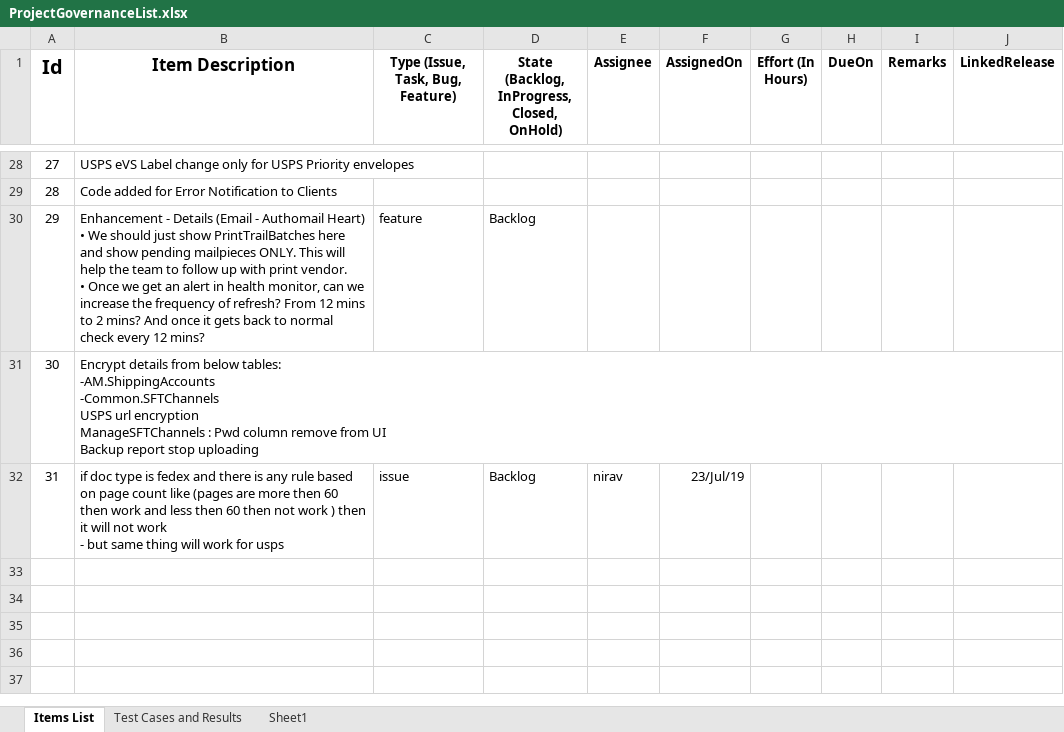
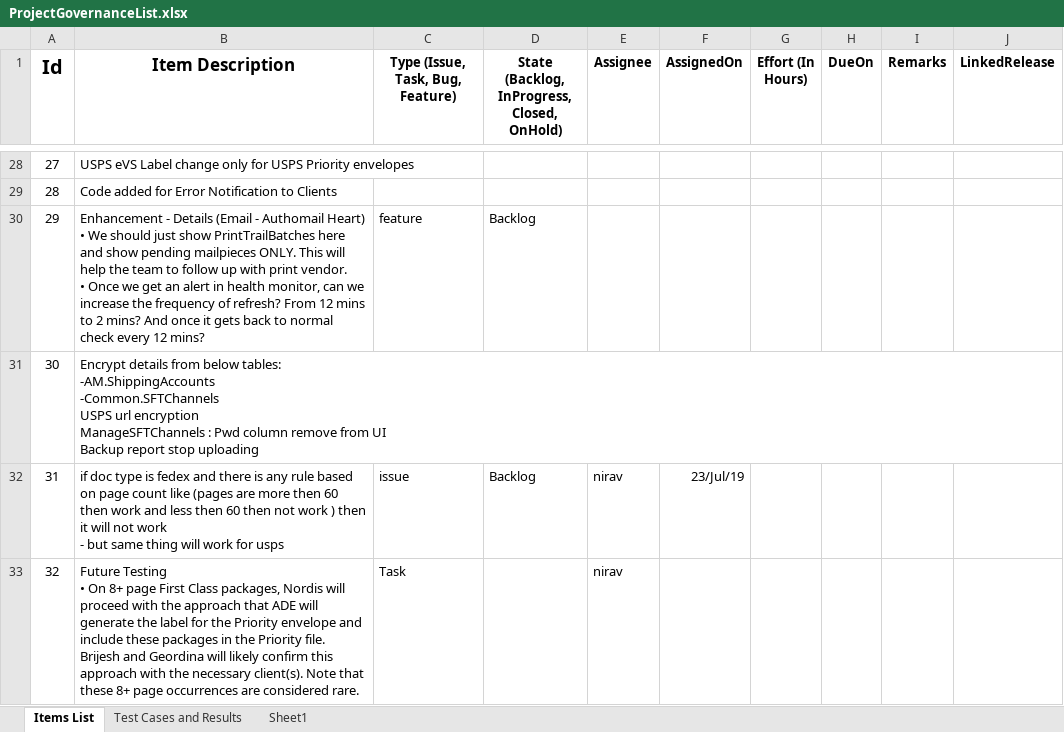
Before and after one commit to kaushikraj302000-glitch/AuthoMail-Cotality, an Excel workbook: docs/ProjectGovernanceList.xlsx, sheet Items List, drawn as a sheet; only a part is shown, gaps mark what is left out; values as stored, in another font and other column widths than the file's, no borders; ↵ is a line break in a cell; the diff names each change by its address in the sheet, - before the commit and + after, or states it on an @@ line.

Commit message:
gov. update

```diff
--- a/docs/ProjectGovernanceList.xlsx (sheet Items List)
+++ b/docs/ProjectGovernanceList.xlsx (sheet Items List)
+row 33: 32 | Future Testing ↵ • On 8+ page First Class packages, Nordis will proceed with the approach that ADE will generate the label for the Priority envelope and include these packages in the Priority file. Brijesh and Geordina will likely confirm this approach with the necessary client(s). Note that these 8+ page occurrences are considered rare. | Task |  | nirav
```
